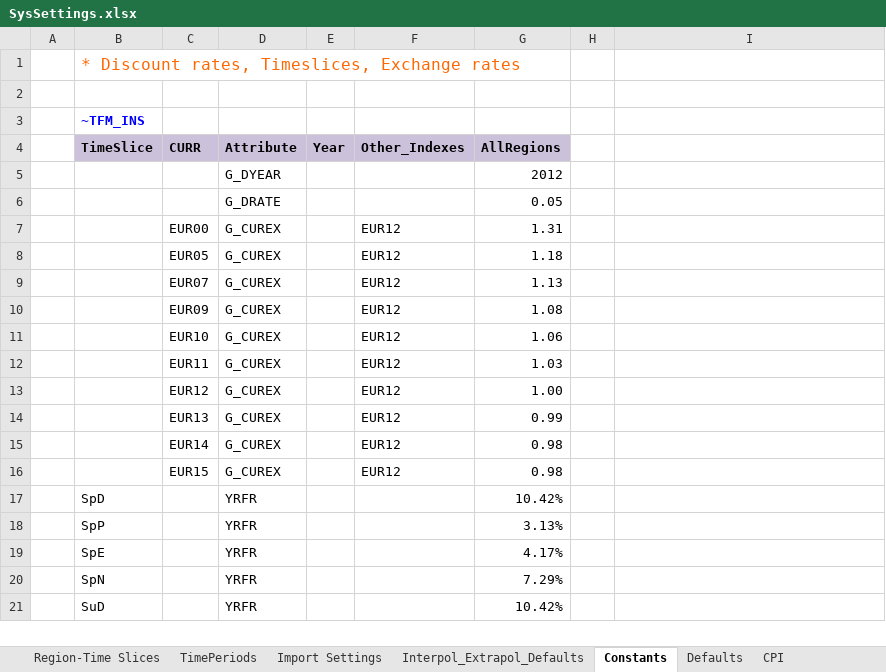
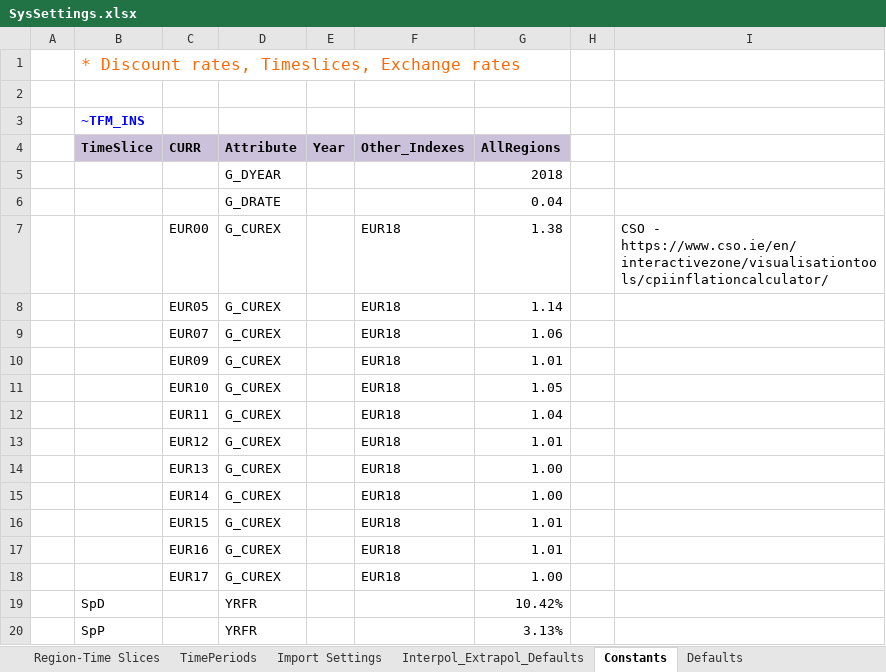
Before and after one commit to MaREI-EPMG/TIM-archived, an Excel workbook: SysSettings.xlsx, sheet Constants, drawn as a sheet; only a part is shown; the shorter side is filled out with more unchanged rows; values as stored, in another font and other column widths than the file's, no borders; charts and pictures not drawn; removed rows and columns are numbered as before the commit, all else as after; the diff names each change by its address in the sheet, - before the commit and + after, or states it on an @@ line.

```diff
--- a/SysSettings.xlsx (sheet Constants)
+++ b/SysSettings.xlsx (sheet Constants)
-sheet tab: CPI
-G5 (AllRegions): 2012
+G5 (AllRegions): 2018
-G6 (AllRegions): 0.05
+G6 (AllRegions): 0.04
-row 7:  |  | EUR00 | G_CUREX |  | EUR12 | 1.31
+row 7:  |  | EUR00 | G_CUREX |  | EUR18 | 1.38 |  | CSO - https://www.cso.ie/en/interactivezone/visualisationtools/cpiinflationcalculator/
-F8:F16 (Other_Indexes): EUR12
+F8:F16 (Other_Indexes): EUR18
-G8 (AllRegions): 1.18
+G8 (AllRegions): 1.14
-G9 (AllRegions): 1.13
+G9 (AllRegions): 1.06
-G10 (AllRegions): 1.08
+G10 (AllRegions): 1.01
-G11 (AllRegions): 1.06
+G11 (AllRegions): 1.05
-G12 (AllRegions): 1.03
+G12 (AllRegions): 1.04
-G13 (AllRegions): 1.00
+G13 (AllRegions): 1.01
-G14 (AllRegions): 0.99
+G14 (AllRegions): 1.00
-G15 (AllRegions): 0.98
+G15 (AllRegions): 1.00
-G16 (AllRegions): 0.98
+G16 (AllRegions): 1.01
+row 17:  |  | EUR16 | G_CUREX |  | EUR18 | 1.01
+row 18:  |  | EUR17 | G_CUREX |  | EUR18 | 1.00
```
Also changed, not shown: sheet Defaults, sheet TimePeriods, charts or pictures.
